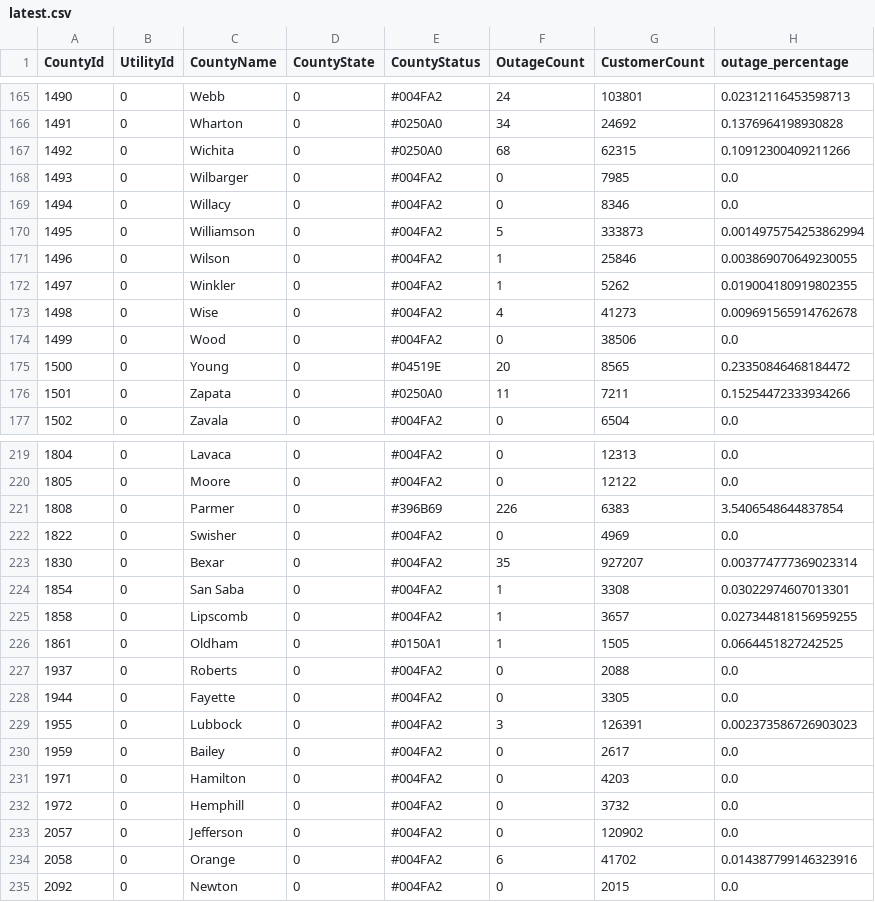
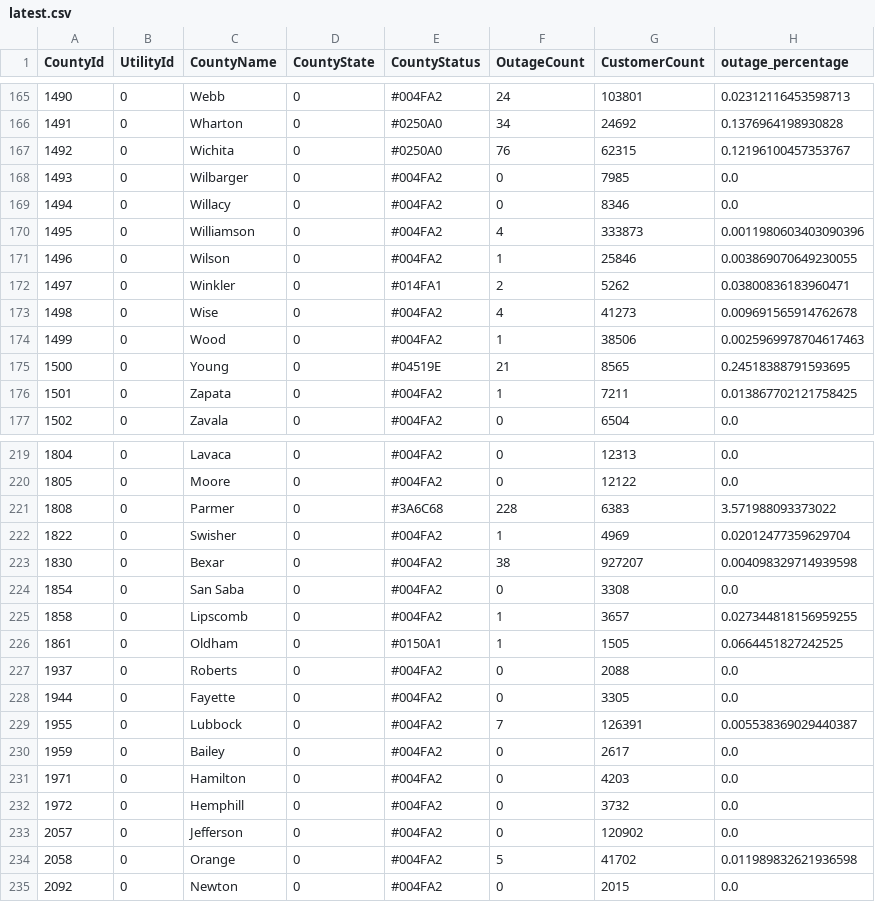
Before and after one commit to DallasMorningNews/20250304_severe-weather, a CSV file: data/latest.csv, drawn as a sheet; only a part is shown, gaps mark what is left out; the diff covers the shown part only.

```diff
--- a/data/latest.csv
+++ b/data/latest.csv
@@ -166,12 +166,12 @@ CountyId,UtilityId,CountyName,CountyState,CountyStatus,OutageCount,CustomerCount
 1491,0,Wharton,0,#0250A0,34,24692,0.1376964198930828
-1492,0,Wichita,0,#0250A0,68,62315,0.10912300409211266
+1492,0,Wichita,0,#0250A0,76,62315,0.12196100457353767
 1493,0,Wilbarger,0,#004FA2,0,7985,0.0
 1494,0,Willacy,0,#004FA2,0,8346,0.0
-1495,0,Williamson,0,#004FA2,5,333873,0.0014975754253862994
+1495,0,Williamson,0,#004FA2,4,333873,0.0011980603403090396
 1496,0,Wilson,0,#004FA2,1,25846,0.003869070649230055
-1497,0,Winkler,0,#004FA2,1,5262,0.019004180919802355
+1497,0,Winkler,0,#014FA1,2,5262,0.03800836183960471
 1498,0,Wise,0,#004FA2,4,41273,0.009691565914762678
-1499,0,Wood,0,#004FA2,0,38506,0.0
-1500,0,Young,0,#04519E,20,8565,0.23350846468184472
-1501,0,Zapata,0,#0250A0,11,7211,0.15254472333934266
+1499,0,Wood,0,#004FA2,1,38506,0.0025969978704617463
+1500,0,Young,0,#04519E,21,8565,0.24518388791593695
+1501,0,Zapata,0,#004FA2,1,7211,0.013867702121758425
 1502,0,Zavala,0,#004FA2,0,6504,0.0
@@ -220,6 +220,6 @@ CountyId,UtilityId,CountyName,CountyState,CountyStatus,OutageCount,CustomerCount
 1805,0,Moore,0,#004FA2,0,12122,0.0
-1808,0,Parmer,0,#396B69,226,6383,3.5406548644837854
-1822,0,Swisher,0,#004FA2,0,4969,0.0
-1830,0,Bexar,0,#004FA2,35,927207,0.003774777369023314
-1854,0,San Saba,0,#004FA2,1,3308,0.03022974607013301
+1808,0,Parmer,0,#3A6C68,228,6383,3.571988093373022
+1822,0,Swisher,0,#004FA2,1,4969,0.02012477359629704
+1830,0,Bexar,0,#004FA2,38,927207,0.004098329714939598
+1854,0,San Saba,0,#004FA2,0,3308,0.0
 1858,0,Lipscomb,0,#004FA2,1,3657,0.027344818156959255
@@ -228,3 +228,3 @@ CountyId,UtilityId,CountyName,CountyState,CountyStatus,OutageCount,CustomerCount
 1944,0,Fayette,0,#004FA2,0,3305,0.0
-1955,0,Lubbock,0,#004FA2,3,126391,0.002373586726903023
+1955,0,Lubbock,0,#004FA2,7,126391,0.005538369029440387
 1959,0,Bailey,0,#004FA2,0,2617,0.0
@@ -233,3 +233,3 @@ CountyId,UtilityId,CountyName,CountyState,CountyStatus,OutageCount,CustomerCount
 2057,0,Jefferson,0,#004FA2,0,120902,0.0
-2058,0,Orange,0,#004FA2,6,41702,0.014387799146323916
+2058,0,Orange,0,#004FA2,5,41702,0.011989832621936598
 2092,0,Newton,0,#004FA2,0,2015,0.0
```
Also changed, not shown: 103 edited cells elsewhere in this file.
